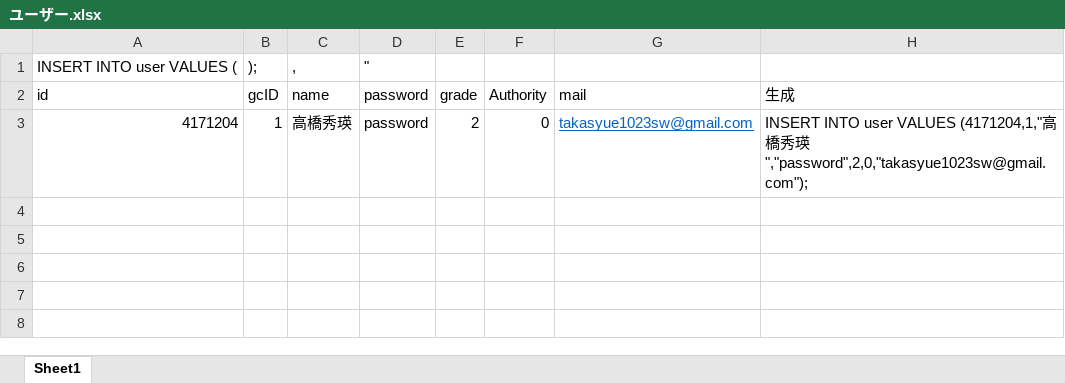
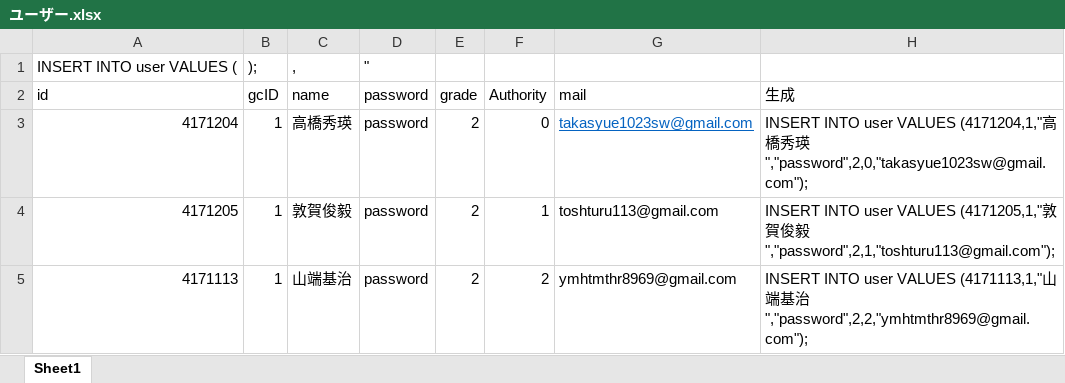
Before and after one commit to shuusan/Graduation-research, an Excel workbook: database/insert文/ユーザー.xlsx, sheet Sheet1, drawn as a sheet; values as stored, in another font and other column widths than the file's, no borders; the diff names each change by its address in the sheet, - before the commit and + after, or states it on an @@ line.

Commit message:
値の追加

```diff
--- a/database/insert文/ユーザー.xlsx (sheet Sheet1)
+++ b/database/insert文/ユーザー.xlsx (sheet Sheet1)
+row 4: 4171205 | 1 | 敦賀俊毅 | password | 2 | 1 | toshturu113@gmail.com | INSERT INTO user VALUES (4171205,1,"敦賀俊毅","password",2,1,"toshturu113@gmail.com");
+row 5: 4171113 | 1 | 山端基治 | password | 2 | 2 | ymhtmthr8969@gmail.com | INSERT INTO user VALUES (4171113,1,"山端基治","password",2,2,"ymhtmthr8969@gmail.com");
```
